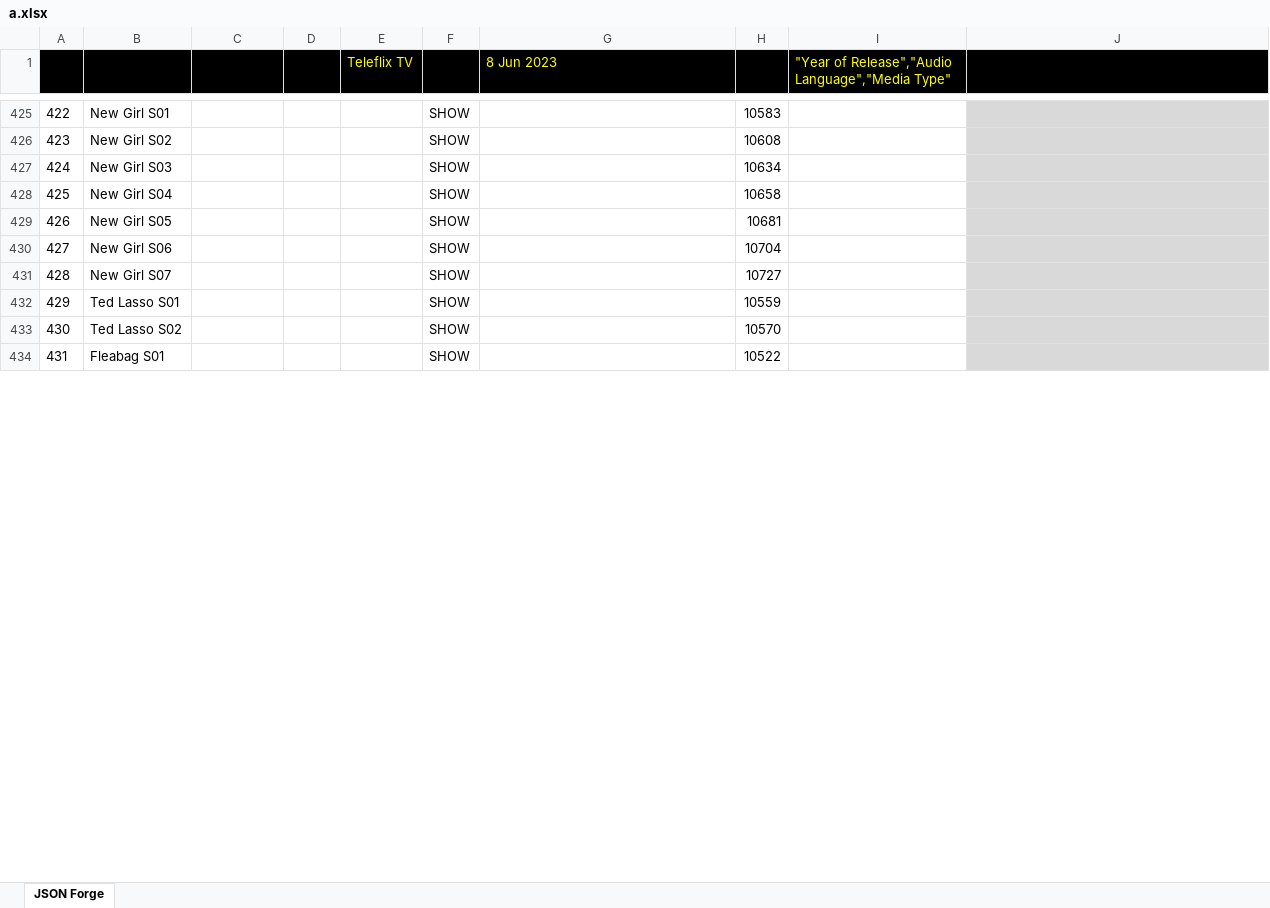
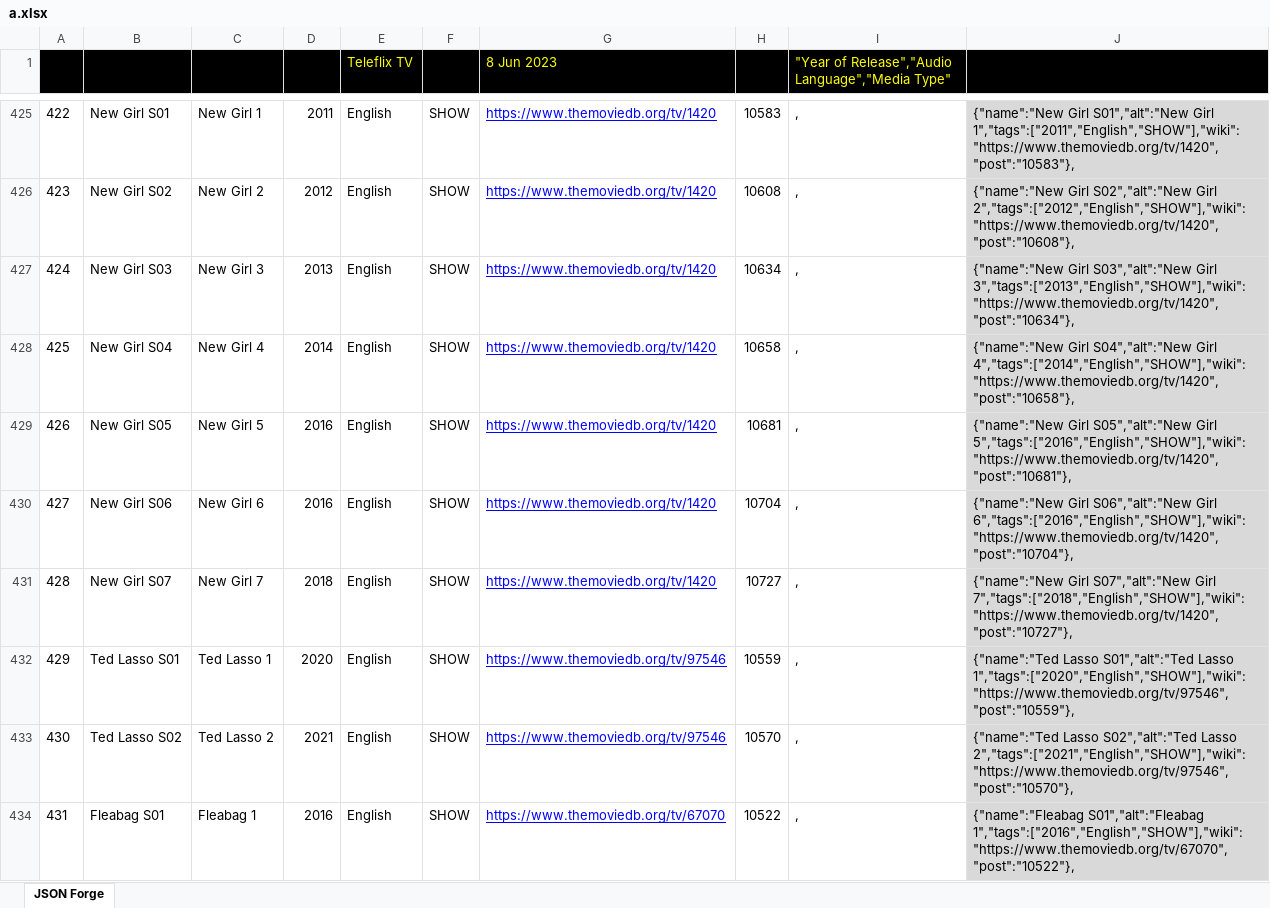
Before and after one commit to Catadex/data, an Excel workbook: a.xlsx, sheet JSON Forge, drawn as a sheet; only a part is shown, gaps mark what is left out; values as stored, in another font and other column widths than the file's, no borders; charts and pictures not drawn; the diff covers the shown part only; the diff names each change by its address in the sheet, - before the commit and + after, or states it on an @@ line.

```diff
--- a/a.xlsx (sheet JSON Forge)
+++ b/a.xlsx (sheet JSON Forge)
-C425 (data): (empty)
+C425 (data): New Girl 1
-D425 (cname): (empty)
+D425 (cname): 2011
-E425:E434 (Teleflix TV): (empty)
+E425:E434 (Teleflix TV): English
-G425:G431 (8 Jun 2023): (empty)
+G425:G431 (8 Jun 2023): https://www.themoviedb.org/tv/1420
-I425:I434: (empty)
+I425:I434: ,
-J425: (empty)
+J425: {"name":"New Girl S01","alt":"New Girl 1","tags":["2011","English","SHOW"],"wiki":"https://www.themoviedb.org/tv/1420","post":"10583"},
-C426 (data): (empty)
+C426 (data): New Girl 2
-D426 (cname): (empty)
+D426 (cname): 2012
-J426: (empty)
+J426: {"name":"New Girl S02","alt":"New Girl 2","tags":["2012","English","SHOW"],"wiki":"https://www.themoviedb.org/tv/1420","post":"10608"},
-C427 (data): (empty)
+C427 (data): New Girl 3
-D427 (cname): (empty)
+D427 (cname): 2013
-J427: (empty)
+J427: {"name":"New Girl S03","alt":"New Girl 3","tags":["2013","English","SHOW"],"wiki":"https://www.themoviedb.org/tv/1420","post":"10634"},
-C428 (data): (empty)
+C428 (data): New Girl 4
-D428 (cname): (empty)
+D428 (cname): 2014
-J428: (empty)
+J428: {"name":"New Girl S04","alt":"New Girl 4","tags":["2014","English","SHOW"],"wiki":"https://www.themoviedb.org/tv/1420","post":"10658"},
-C429 (data): (empty)
+C429 (data): New Girl 5
-D429:D430 (cname): (empty)
+D429:D430 (cname): 2016
-J429: (empty)
+J429: {"name":"New Girl S05","alt":"New Girl 5","tags":["2016","English","SHOW"],"wiki":"https://www.themoviedb.org/tv/1420","post":"10681"},
-C430 (data): (empty)
+C430 (data): New Girl 6
-J430: (empty)
+J430: {"name":"New Girl S06","alt":"New Girl 6","tags":["2016","English","SHOW"],"wiki":"https://www.themoviedb.org/tv/1420","post":"10704"},
-C431 (data): (empty)
+C431 (data): New Girl 7
-D431 (cname): (empty)
+D431 (cname): 2018
-J431: (empty)
+J431: {"name":"New Girl S07","alt":"New Girl 7","tags":["2018","English","SHOW"],"wiki":"https://www.themoviedb.org/tv/1420","post":"10727"},
-C432 (data): (empty)
+C432 (data): Ted Lasso 1
-D432 (cname): (empty)
+D432 (cname): 2020
-G432:G433 (8 Jun 2023): (empty)
+G432:G433 (8 Jun 2023): https://www.themoviedb.org/tv/97546
-J432: (empty)
+J432: {"name":"Ted Lasso S01","alt":"Ted Lasso 1","tags":["2020","English","SHOW"],"wiki":"https://www.themoviedb.org/tv/97546","post":"10559"},
-C433 (data): (empty)
+C433 (data): Ted Lasso 2
-D433 (cname): (empty)
+D433 (cname): 2021
-J433: (empty)
+J433: {"name":"Ted Lasso S02","alt":"Ted Lasso 2","tags":["2021","English","SHOW"],"wiki":"https://www.themoviedb.org/tv/97546","post":"10570"},
-C434 (data): (empty)
+C434 (data): Fleabag 1
-D434 (cname): (empty)
+D434 (cname): 2016
-G434 (8 Jun 2023): (empty)
+G434 (8 Jun 2023): https://www.themoviedb.org/tv/67070
-J434: (empty)
+J434: {"name":"Fleabag S01","alt":"Fleabag 1","tags":["2016","English","SHOW"],"wiki":"https://www.themoviedb.org/tv/67070","post":"10522"},
```
Also changed, not shown: 465 edited cells elsewhere in this sheet, 2 other files.
